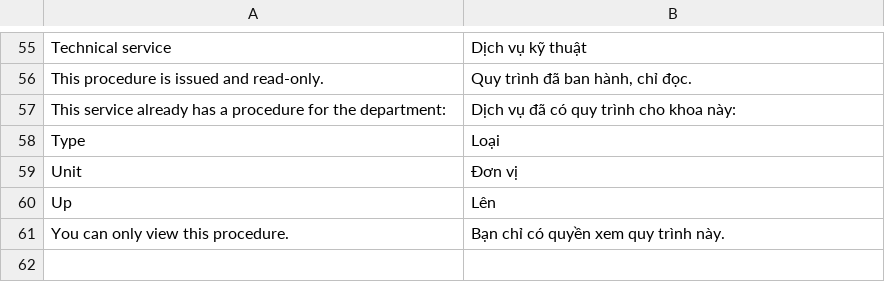
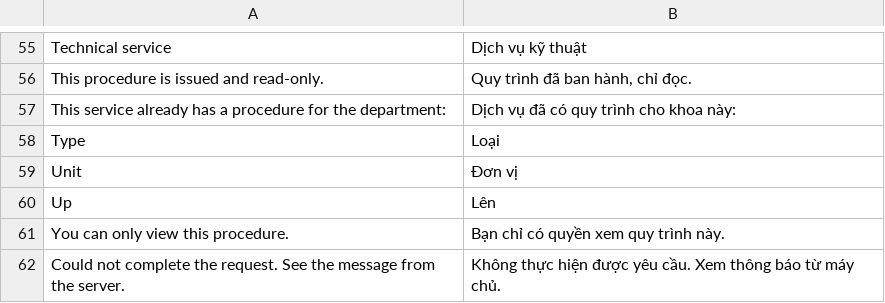
Before and after one commit to tiendj28-dotcom/normcore, a CSV file: normcore/translations/vi.csv, drawn as a sheet; only a part is shown, gaps mark what is left out.

```diff
--- a/normcore/translations/vi.csv
+++ b/normcore/translations/vi.csv
@@ -61 +61,2 @@ Up,Lên
 You can only view this procedure.,Bạn chỉ có quyền xem quy trình này.
+Could not complete the request. See the message from the server.,Không thực hiện được yêu cầu. Xem thông báo từ máy chủ.
```
Also changed, not shown: 8 other files.
